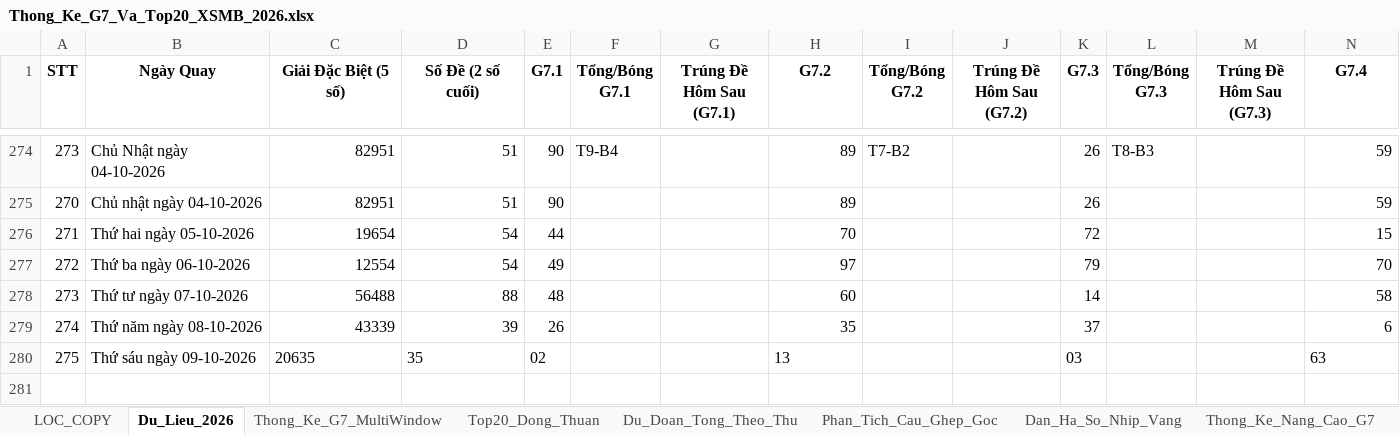
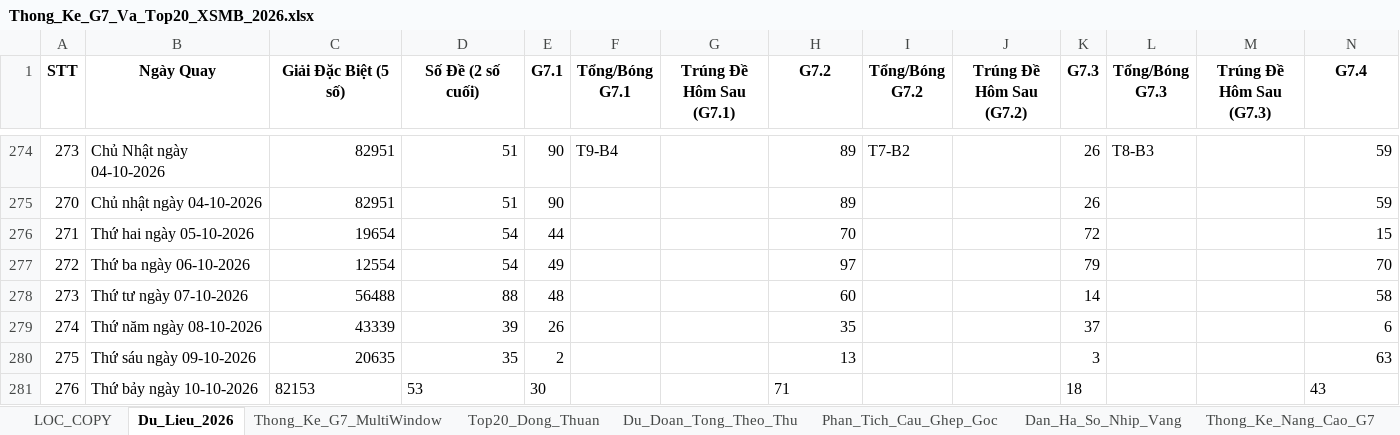
Before and after one commit to happiness2286-dot/logistic, an Excel workbook: 58_up_to_75/Thong_Ke_G7_Va_Top20_XSMB_2026.xlsx, sheet Du_Lieu_2026, drawn as a sheet; only a part is shown, gaps mark what is left out; values as stored, in another font and other column widths than the file's, no borders; rows hold the shown columns only; the diff names each change by its address in the sheet, - before the commit and + after, or states it on an @@ line.

```diff
--- a/58_up_to_75/Thong_Ke_G7_Va_Top20_XSMB_2026.xlsx (sheet Du_Lieu_2026)
+++ b/58_up_to_75/Thong_Ke_G7_Va_Top20_XSMB_2026.xlsx (sheet Du_Lieu_2026)
-C280:D280 alignment: left
+C280:D280 alignment: right
-E280 (G7.1): 02
+E280 (G7.1): 2
-H280 alignment: left
+H280 alignment: right
-K280 (G7.3): 03
+K280 (G7.3): 3
-N280 alignment: left
+N280 alignment: right
+row 281: 276 | Thứ bảy ngày 10-10-2026 | 82153 | 53 | 30 |  |  | 71 |  |  | 18 |  |  | 43
```
Also changed, not shown: 6 other files.
